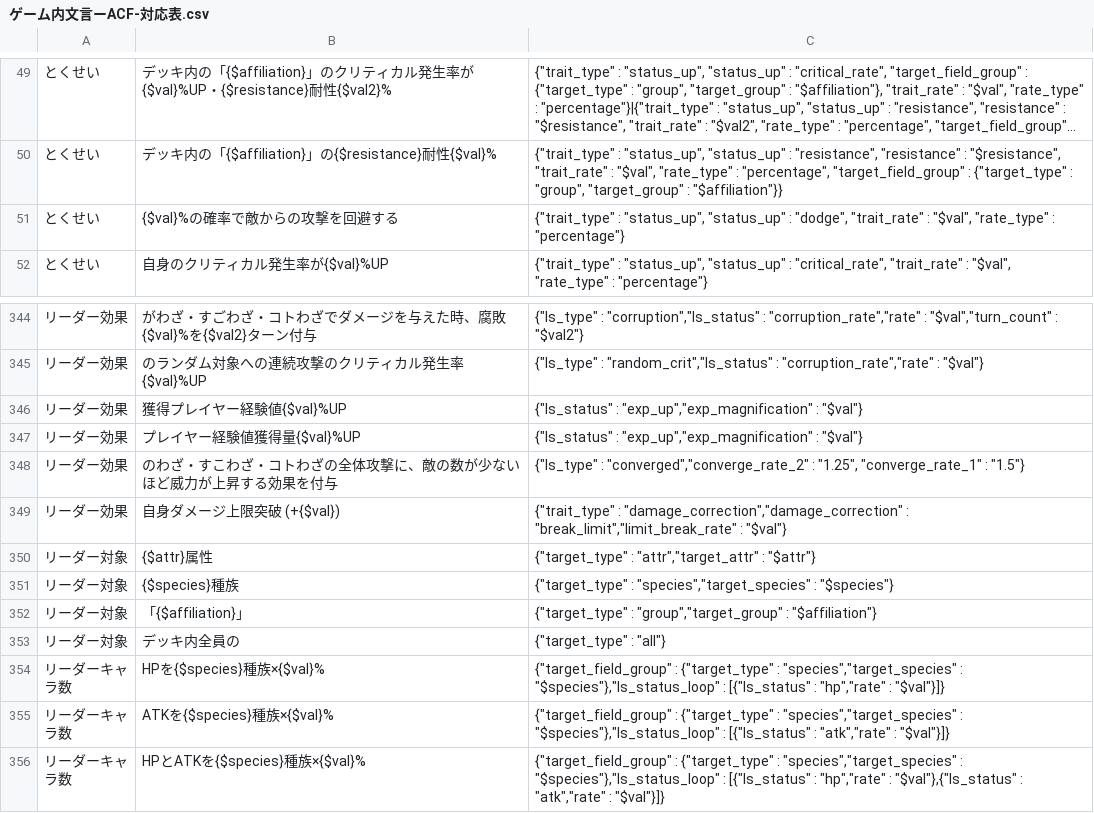
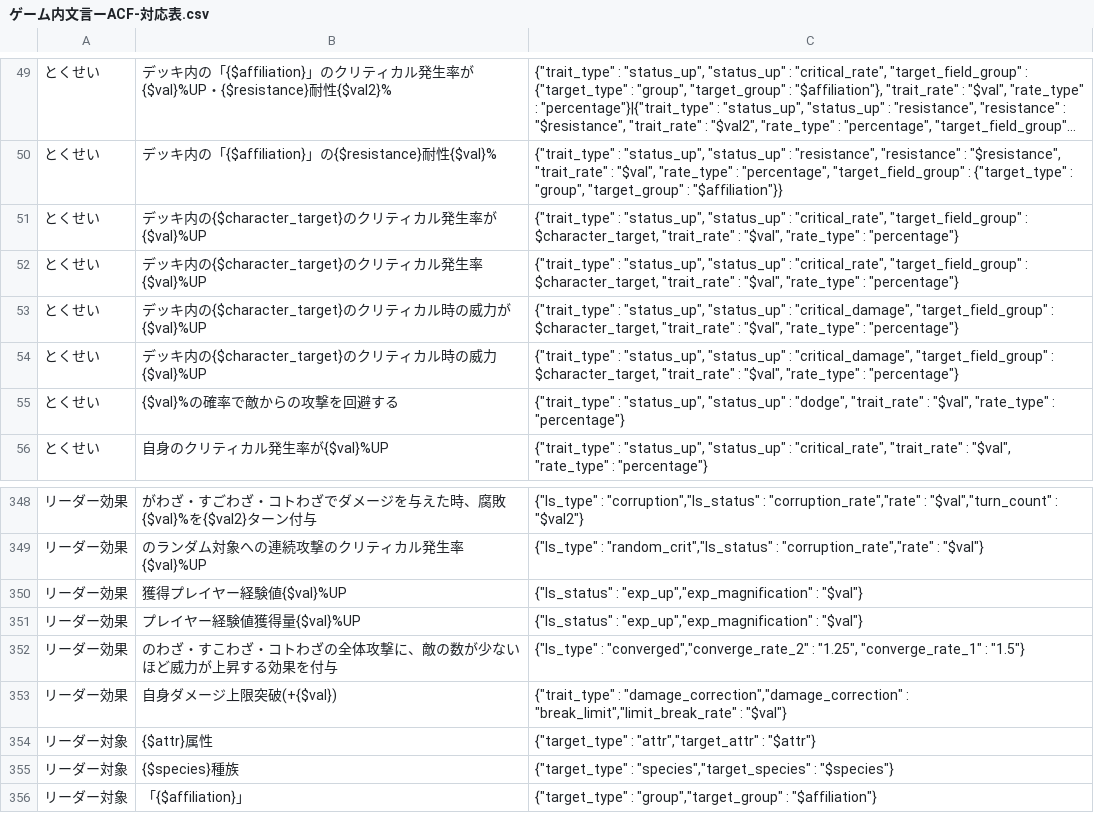
Before and after one commit to satorub01-cyber/kotodaman-db, a CSV file: lib/ゲーム内文言ーACF-対応表.csv, drawn as a sheet; only a part is shown, gaps mark what is left out; the shorter side is filled out with more unchanged rows; long unchanged cells end in ….

```diff
--- a/lib/ゲーム内文言ーACF-対応表.csv
+++ b/lib/ゲーム内文言ーACF-対応表.csv
@@ -50,2 +50,6 @@
 とくせい,デッキ内の「{$affiliation}」の{$resistance}耐性{$val}%,"{""trait_type"" : ""status_up"", ""status_up"" : ""resistance"", ""resistance"" : ""$resistance"", ""trait_rate"" : ""$val"", ""rate_type"" : ""percentage"", ""target_field_group"" : {""target_type"" : ""group"", ""target_group"" : ""$affiliation""}}"
+とくせい,デッキ内の{$character_target}のクリティカル発生率が{$val}%UP,"{""trait_type"" : ""status_up"", ""status_up"" : ""critical_rate"", ""target_field_group"" : $character_target, ""trait_rate"" : ""$val"", ""rate_type"" : ""percentage""}"
+とくせい,デッキ内の{$character_target}のクリティカル発生率{$val}%UP,"{""trait_type"" : ""status_up"", ""status_up"" : ""critical_rate"", ""target_field_group"" : $character_target, ""trait_rate"" : ""$val"", ""rate_type"" : ""percentage""}"
+とくせい,デッキ内の{$character_target}のクリティカル時の威力が{$val}%UP,"{""trait_type"" : ""status_up"", ""status_up"" : ""critical_damage"", ""target_field_group"" : $character_target, ""trait_rate"" : ""$val"", ""rate_type"" : ""percentage""}"
+とくせい,デッキ内の{$character_target}のクリティカル時の威力{$val}%UP,"{""trait_type"" : ""status_up"", ""status_up"" : ""critical_damage"", ""target_field_group"" : $character_target, ""trait_rate"" : ""$val"", ""rate_type"" : ""percentage""}"
 とくせい,{$val}%の確率で敵からの攻撃を回避する,"{""trait_type"" : ""status_up"", ""status_up"" : ""dodge"", ""trait_rate"" : ""$val"", ""rate_type"" : ""percentage""}"
@@ -348,3 +352,3 @@
 リーダー効果,のわざ・すこわざ・コトわざの全体攻撃に、敵の数が少ないほど威力が上昇する効果を付与,"{""ls_type"" : ""converged"",""converge_rate_2"" : ""1.25"", ""converge_rate_1"" : ""1.5""}"
-リーダー効果,自身ダメージ上限突破 (+{$val}),"{""trait_type"" : ""damage_correction"",""damage_correction"" : ""break_limit"",""limit_break_rate"" : ""$val""}"
+リーダー効果,自身ダメージ上限突破(+{$val}),"{""trait_type"" : ""damage_correction"",""damage_correction"" : ""break_limit"",""limit_break_rate"" : ""$val""}"
 リーダー対象,{$attr}属性,"{""target_type"" : ""attr"",""target_attr"" : ""$attr""}"
```
Also changed, not shown: 11 other files.
